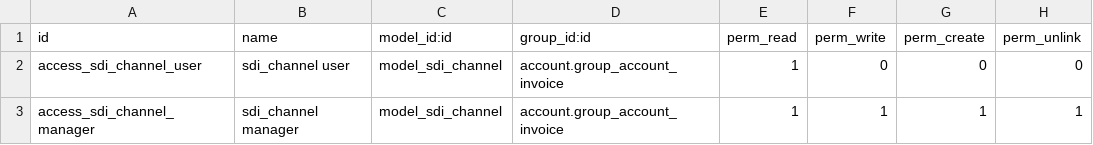
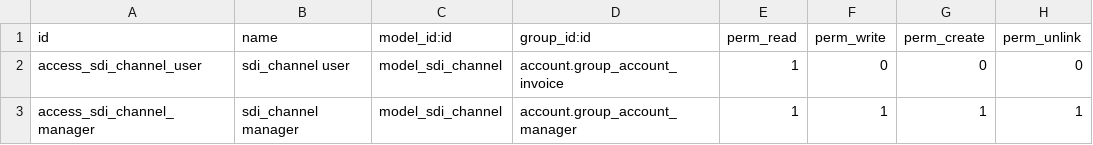
Before and after one commit to glauco70/l10n-italy, a CSV file: l10n_it_sdi_channel/security/ir.model.access.csv, drawn as a sheet.

Commit message:
[FIX] security group

```diff
--- a/l10n_it_sdi_channel/security/ir.model.access.csv
+++ b/l10n_it_sdi_channel/security/ir.model.access.csv
@@ -2,2 +2,2 @@
 "access_sdi_channel_user","sdi_channel user","model_sdi_channel","account.group_account_invoice",1,0,0,0
-"access_sdi_channel_manager","sdi_channel manager","model_sdi_channel","account.group_account_invoice",1,1,1,1
+"access_sdi_channel_manager","sdi_channel manager","model_sdi_channel","account.group_account_manager",1,1,1,1
```
